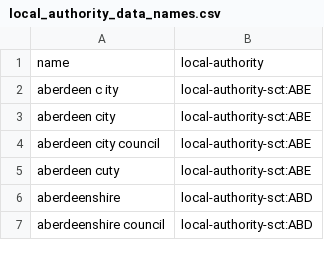
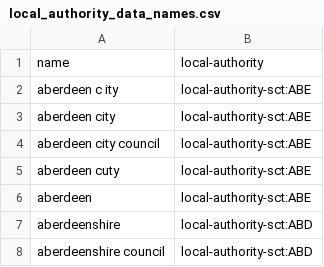
Before and after one commit to ajparsons/uk_local_authority_names_and_codes, a CSV file: source_files/local_authority_data_names.csv, drawn as a sheet; only a part is shown; the diff names each change by its address in the sheet, - before the commit and + after, or states it on an @@ line.

Commit message:
Added aberdeen

```diff
--- a/source_files/local_authority_data_names.csv
+++ b/source_files/local_authority_data_names.csv
+row 6: aberdeen | local-authority-sct:ABE
```
Also changed, not shown: lookup_name_to_registry.csv.
